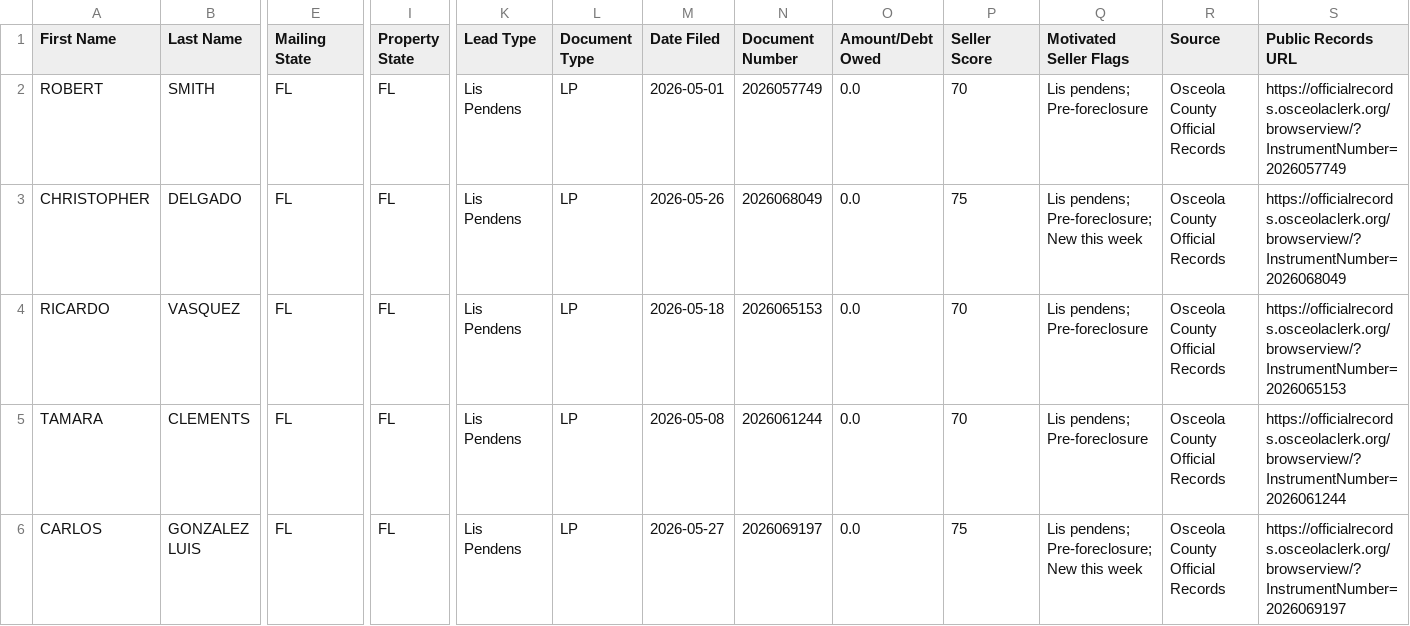
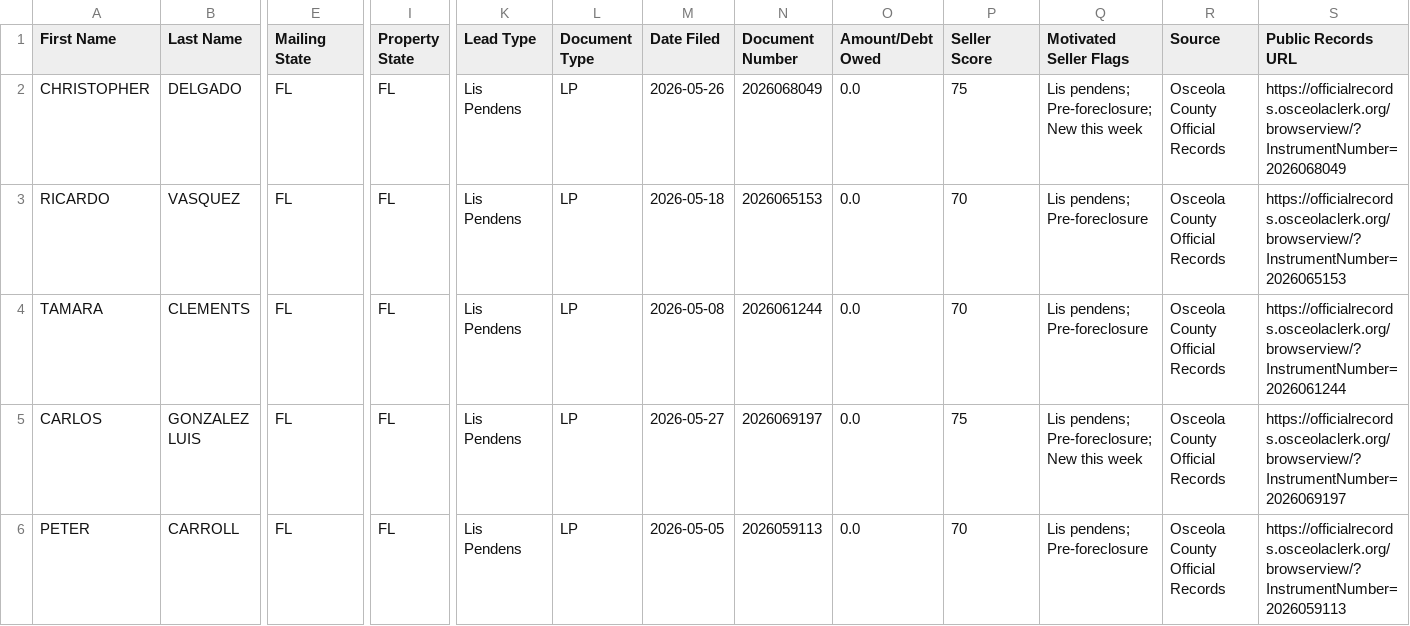
Before and after one commit to figlesias7/osceola-intel, a CSV file: data/ghl_export.csv, drawn as a sheet; only a part is shown, gaps mark what is left out; the shorter side is filled out with more unchanged rows; rows hold the shown columns only; the diff names each change by its address in the sheet, - before the commit and + after, or states it on an @@ line.

```diff
--- a/data/ghl_export.csv
+++ b/data/ghl_export.csv
-row 2: ROBERT | SMITH | FL | FL | Lis Pendens | LP | 2026-05-01 | 2026057749 | 0.0 | 70 | Lis pendens; Pre-foreclosure | Osceola County Official Records | https://officialrecords.osceolaclerk.org/browserview/?InstrumentNumber=2026057749
```
Also changed, not shown: 2 other files.
